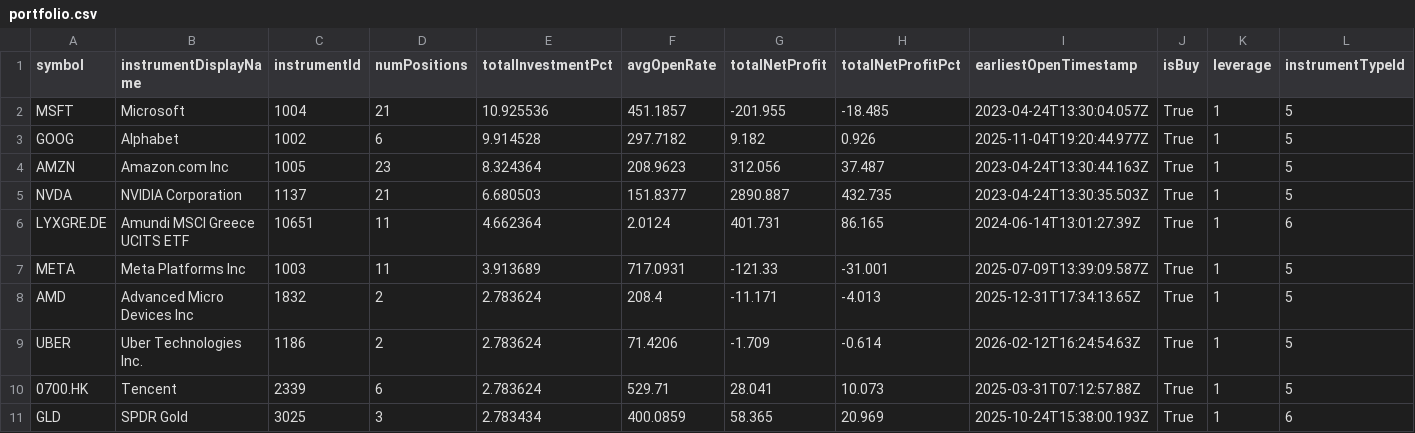
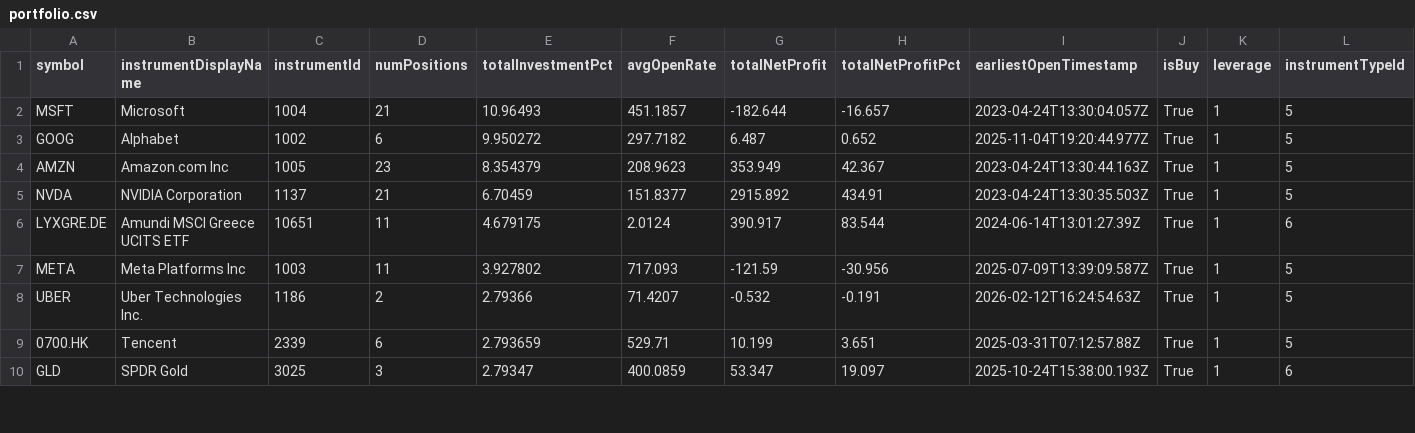
Before and after one commit to weirdapps/etorotrade, a CSV file: yahoofinance/input/portfolio.csv, drawn as a sheet; only a part is shown; removed rows and columns are numbered as before the commit, all else as after; rows hold the shown columns only; the diff covers the shown part only; the diff names each change by its address in the sheet, - before the commit and + after, or states it on an @@ line.

Commit message:
portfolio update

```diff
--- a/yahoofinance/input/portfolio.csv
+++ b/yahoofinance/input/portfolio.csv
-E2 (totalInvestmentPct): 10.925536
+E2 (totalInvestmentPct): 10.96493
-G2 (totalNetProfit): -201.955
+G2 (totalNetProfit): -182.644
-H2 (totalNetProfitPct): -18.485
+H2 (totalNetProfitPct): -16.657
-E3 (totalInvestmentPct): 9.914528
+E3 (totalInvestmentPct): 9.950272
-G3 (totalNetProfit): 9.182
+G3 (totalNetProfit): 6.487
-H3 (totalNetProfitPct): 0.926
+H3 (totalNetProfitPct): 0.652
-E4 (totalInvestmentPct): 8.324364
+E4 (totalInvestmentPct): 8.354379
-G4 (totalNetProfit): 312.056
+G4 (totalNetProfit): 353.949
-H4 (totalNetProfitPct): 37.487
+H4 (totalNetProfitPct): 42.367
-E5 (totalInvestmentPct): 6.680503
+E5 (totalInvestmentPct): 6.70459
-G5 (totalNetProfit): 2890.887
+G5 (totalNetProfit): 2915.892
-H5 (totalNetProfitPct): 432.735
+H5 (totalNetProfitPct): 434.91
-E6 (totalInvestmentPct): 4.662364
+E6 (totalInvestmentPct): 4.679175
-G6 (totalNetProfit): 401.731
+G6 (totalNetProfit): 390.917
-H6 (totalNetProfitPct): 86.165
+H6 (totalNetProfitPct): 83.544
-E7 (totalInvestmentPct): 3.913689
+E7 (totalInvestmentPct): 3.927802
-F7 (avgOpenRate): 717.0931
+F7 (avgOpenRate): 717.093
-G7 (totalNetProfit): -121.33
+G7 (totalNetProfit): -121.59
-H7 (totalNetProfitPct): -31.001
+H7 (totalNetProfitPct): -30.956
-row 8: AMD | Advanced Micro Devices Inc | 1832 | 2 | 2.783624 | 208.4 | -11.171 | -4.013 | 2025-12-31T17:34:13.65Z | True | 1 | 5
-E8 (totalInvestmentPct): 2.783624
+E8 (totalInvestmentPct): 2.79366
-F8 (avgOpenRate): 71.4206
+F8 (avgOpenRate): 71.4207
-G8 (totalNetProfit): -1.709
+G8 (totalNetProfit): -0.532
-H8 (totalNetProfitPct): -0.614
+H8 (totalNetProfitPct): -0.191
-E9 (totalInvestmentPct): 2.783624
+E9 (totalInvestmentPct): 2.793659
-G9 (totalNetProfit): 28.041
+G9 (totalNetProfit): 10.199
-H9 (totalNetProfitPct): 10.073
+H9 (totalNetProfitPct): 3.651
-E10 (totalInvestmentPct): 2.783434
+E10 (totalInvestmentPct): 2.79347
-G10 (totalNetProfit): 58.365
+G10 (totalNetProfit): 53.347
-H10 (totalNetProfitPct): 20.969
+H10 (totalNetProfitPct): 19.097
```
Also changed, not shown: 1 added row, 2 removed rows and 74 edited cells elsewhere in this file, yahoofinance/output/buy.csv, yahoofinance/output/manual.csv, 1 other file.
